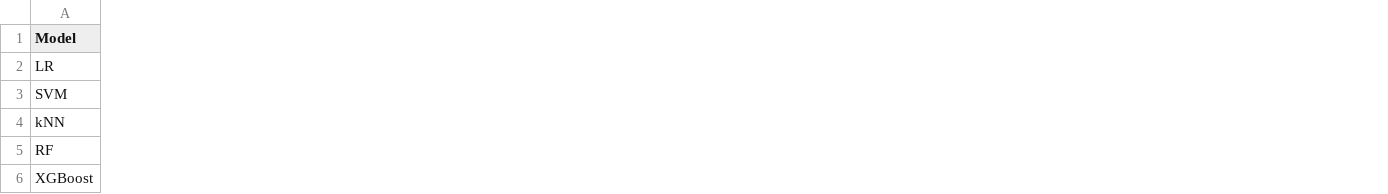
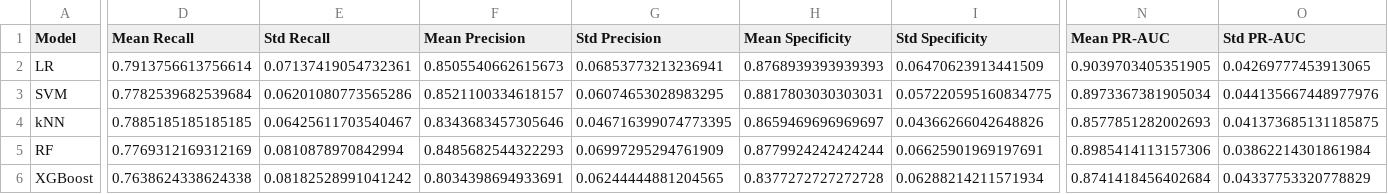
Before and after one commit to Baraakh/Stability-Guided-Ensemble-Pruning-for-Improved-Generalization, a CSV file: stability_results_heart.csv, drawn as a sheet; only a part is shown, gaps mark what is left out; the diff covers the shown part only; the diff names each change by its address in the sheet, - before the commit and + after, or states it on an @@ line.

```diff
--- a/stability_results_heart.csv
+++ b/stability_results_heart.csv
+column D (Mean Recall), rows 2-6: 0.7913756613756614 | 0.7782539682539684 | 0.7885185185185185 | 0.7769312169312169 | 0.7638624338624338
+column E (Std Recall), rows 2-6: 0.07137419054732361 | 0.06201080773565286 | 0.06425611703540467 | 0.0810878970842994 | 0.08182528991041242
+column F (Mean Precision), rows 2-6: 0.8505540662615673 | 0.8521100334618157 | 0.8343683457305646 | 0.8485682544322293 | 0.8034398694933691
+column G (Std Precision), rows 2-6: 0.06853773213236941 | 0.06074653028983295 | 0.046716399074773395 | 0.06997295294761909 | 0.06244444881204565
+column H (Mean Specificity), rows 2-6: 0.8768939393939393 | 0.8817803030303031 | 0.8659469696969697 | 0.8779924242424244 | 0.8377272727272728
+column I (Std Specificity), rows 2-6: 0.06470623913441509 | 0.057220595160834775 | 0.04366266042648826 | 0.06625901969197691 | 0.06288214211571934
+column N (Mean PR-AUC), rows 2-6: 0.9039703405351905 | 0.8973367381905034 | 0.8577851282002693 | 0.8985414113157306 | 0.8741418456402684
+column O (Std PR-AUC), rows 2-6: 0.04269777453913065 | 0.044135667448977976 | 0.041373685131185875 | 0.03862214301861984 | 0.04337753320778829
```
Also changed, not shown: 2 added columns and 2 edited cells elsewhere in this file, final_results_heart.csv, final_results_pima.csv, 10 other files.
